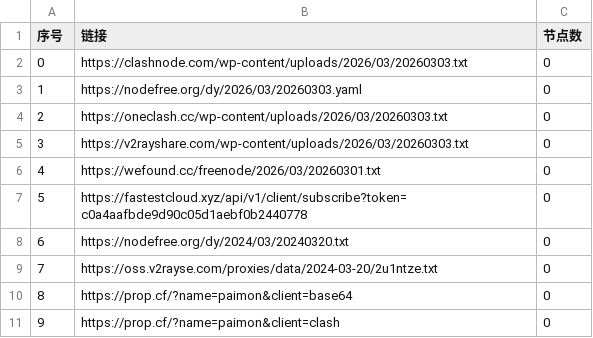
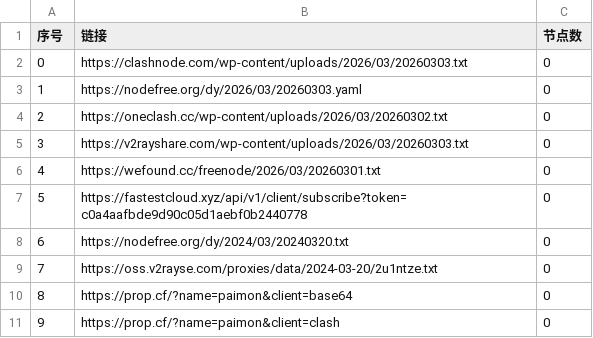
Before and after one commit to gavinhomework/AutoMergePublicNodes, a CSV file: list_result.csv, drawn as a sheet; only a part is shown.

```diff
--- a/list_result.csv
+++ b/list_result.csv
@@ -3,3 +3,3 @@
 1,https://nodefree.org/dy/2026/03/20260303.yaml,0
-2,https://oneclash.cc/wp-content/uploads/2026/03/20260303.txt,0
+2,https://oneclash.cc/wp-content/uploads/2026/03/20260302.txt,0
 3,https://v2rayshare.com/wp-content/uploads/2026/03/20260303.txt,0
```
Also changed, not shown: 4 other files.
